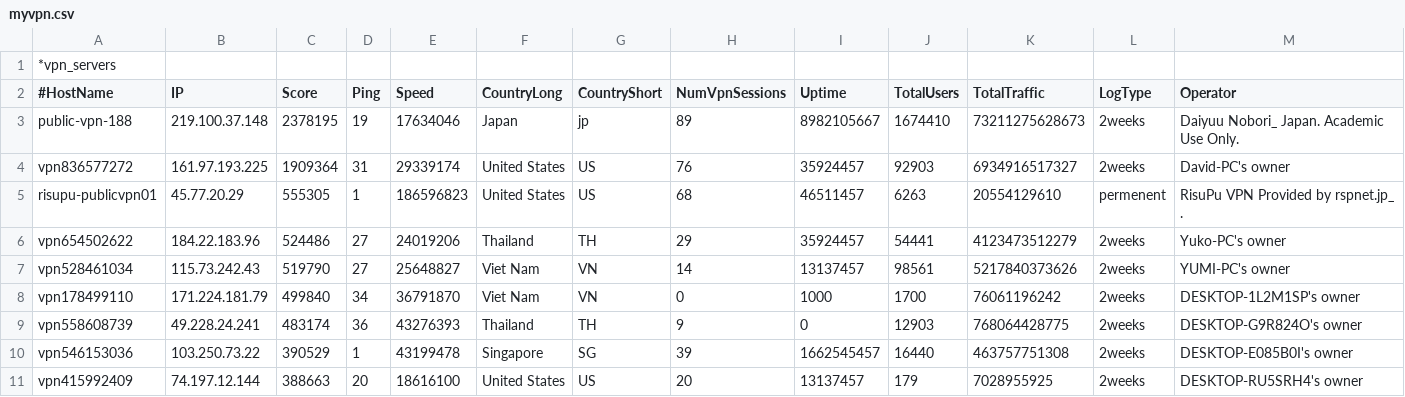
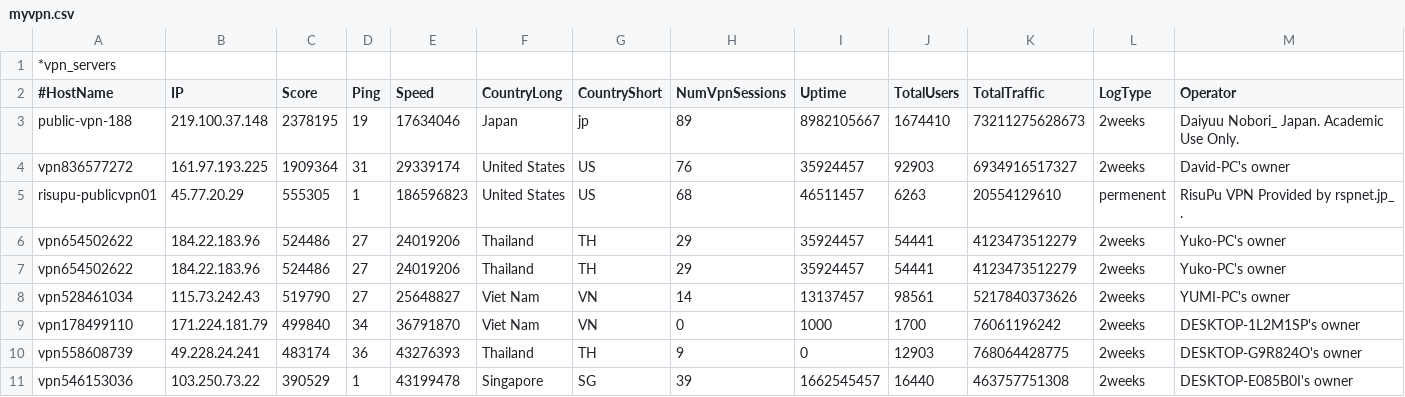
Before and after one commit to shohrabtv2/vpncode, a CSV file: myvpn.csv, drawn as a sheet; only a part is shown; the shorter side is filled out with more unchanged rows; rows hold the shown columns only; the diff covers the shown part only; the diff names each change by its address in the sheet, - before the commit and + after, or states it on an @@ line.

Commit message:
Add files via upload
sdfsdfsdfdsfsdfsdf

```diff
--- a/myvpn.csv
+++ b/myvpn.csv
+row 7: vpn654502622 | 184.22.183.96 | 524486 | 27 | 24019206 | Thailand | TH | 29 | 35924457 | 54441 | 4123473512279 | 2weeks | Yuko-PC's owner
```
Also changed, not shown: 1 edited cell elsewhere in this file.
